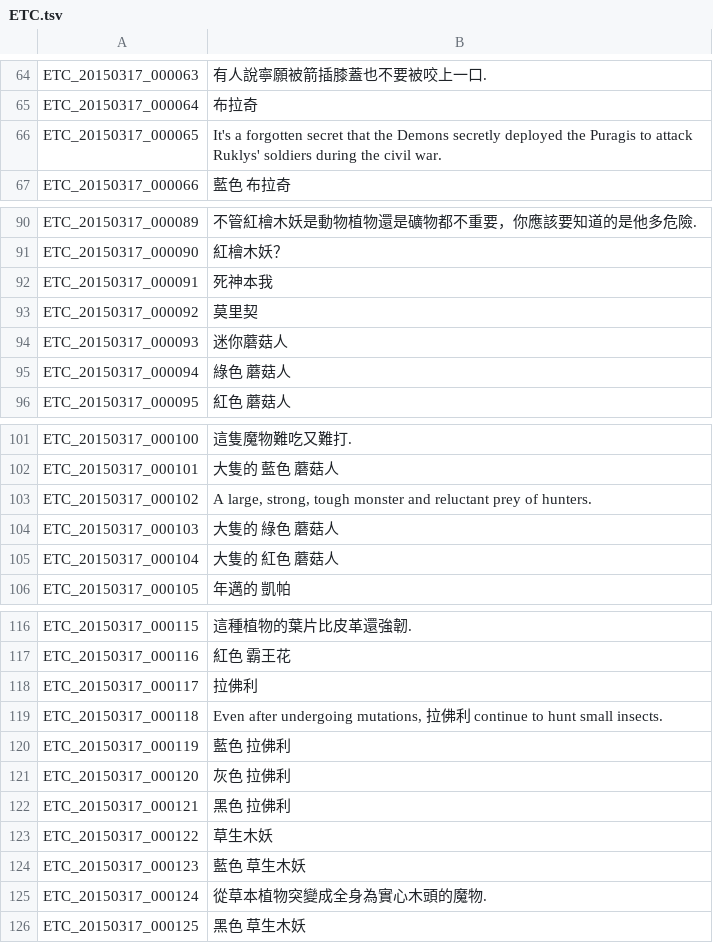
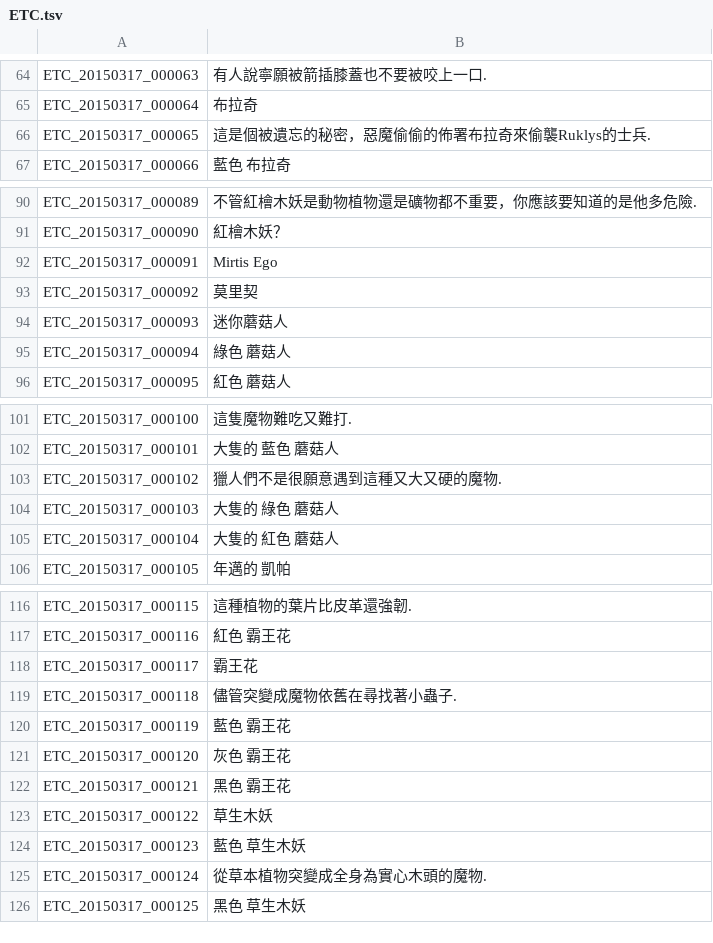
Before and after one commit to Meowurs/TreeOfSaviorChineseTraditional, a TSV file: ETC.tsv, drawn as a sheet; only a part is shown, gaps mark what is left out; the diff covers the shown part only.

```diff
--- a/ETC.tsv
+++ b/ETC.tsv
@@ -65,3 +65,3 @@ ETC_20150317_000063	有人說寧願被箭插膝蓋也不要被咬上一口.
 ETC_20150317_000064	布拉奇
-ETC_20150317_000065	It's a forgotten secret that the Demons secretly deployed the Puragis to attack Ruklys' soldiers during the civil war.
+ETC_20150317_000065	這是個被遺忘的秘密，惡魔偷偷的佈署布拉奇來偷襲Ruklys的士兵.
 ETC_20150317_000066	藍色 布拉奇
@@ -91,3 +91,3 @@ ETC_20150317_000089	不管紅檜木妖是動物植物還是礦物都不重要，
 ETC_20150317_000090	紅檜木妖？
-ETC_20150317_000091	死神本我
+ETC_20150317_000091	Mirtis Ego
 ETC_20150317_000092	莫里契
@@ -102,3 +102,3 @@ ETC_20150317_000100	這隻魔物難吃又難打.
 ETC_20150317_000101	大隻的 藍色 蘑菇人
-ETC_20150317_000102	A large, strong, tough monster and reluctant prey of hunters.
+ETC_20150317_000102	獵人們不是很願意遇到這種又大又硬的魔物.
 ETC_20150317_000103	大隻的 綠色 蘑菇人
@@ -117,7 +117,7 @@ ETC_20150317_000115	這種植物的葉片比皮革還強韌.
 ETC_20150317_000116	紅色 霸王花
-ETC_20150317_000117	拉佛利
-ETC_20150317_000118	Even after undergoing mutations, 拉佛利 continue to hunt small insects.
-ETC_20150317_000119	藍色 拉佛利
-ETC_20150317_000120	灰色 拉佛利
-ETC_20150317_000121	黑色 拉佛利
+ETC_20150317_000117	霸王花
+ETC_20150317_000118	儘管突變成魔物依舊在尋找著小蟲子.
+ETC_20150317_000119	藍色 霸王花
+ETC_20150317_000120	灰色 霸王花
+ETC_20150317_000121	黑色 霸王花
 ETC_20150317_000122	草生木妖
```
Also changed, not shown: 14 edited cells elsewhere in this file.
